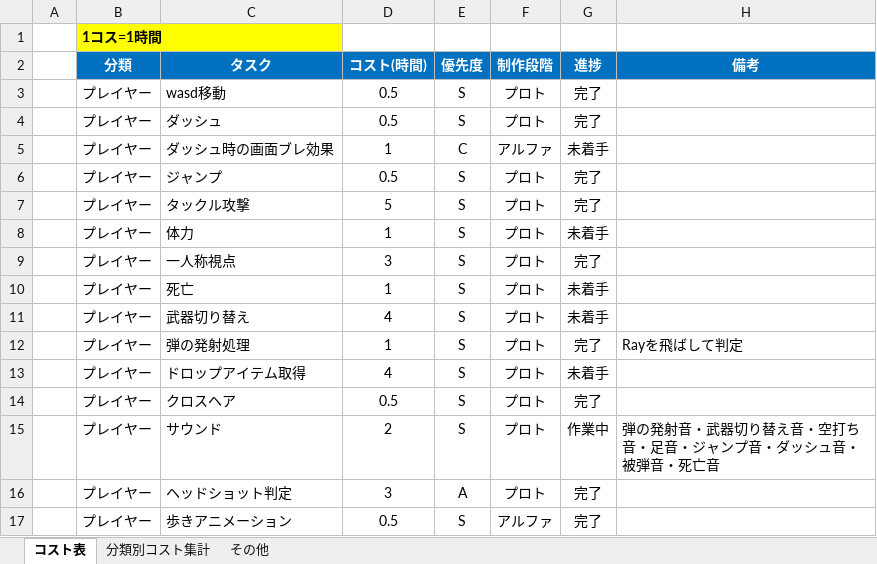
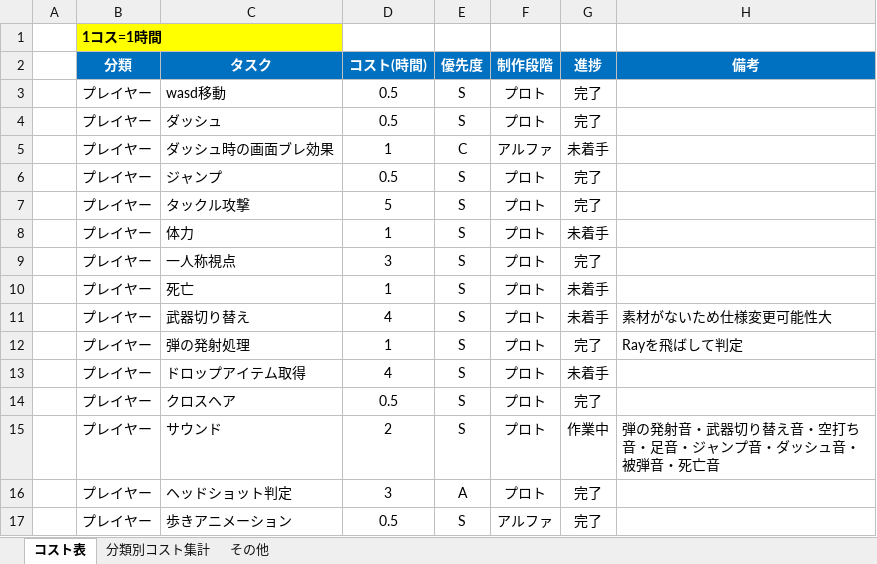
Before and after one commit to meronpanun/MyGame3D2, an Excel workbook: ゾンビシューターゲームコスト表.xlsx, sheet コスト表, drawn as a sheet; only a part is shown; values as stored, in another font and other column widths than the file's, no borders; the diff names each change by its address in the sheet, - before the commit and + after, or states it on an @@ line.

```diff
--- a/ゾンビシューターゲームコスト表.xlsx (sheet コスト表)
+++ b/ゾンビシューターゲームコスト表.xlsx (sheet コスト表)
-H11 (備考): (empty)
+H11 (備考): 素材がないため仕様変更可能性大
```
Also changed, not shown: 9 other files.
